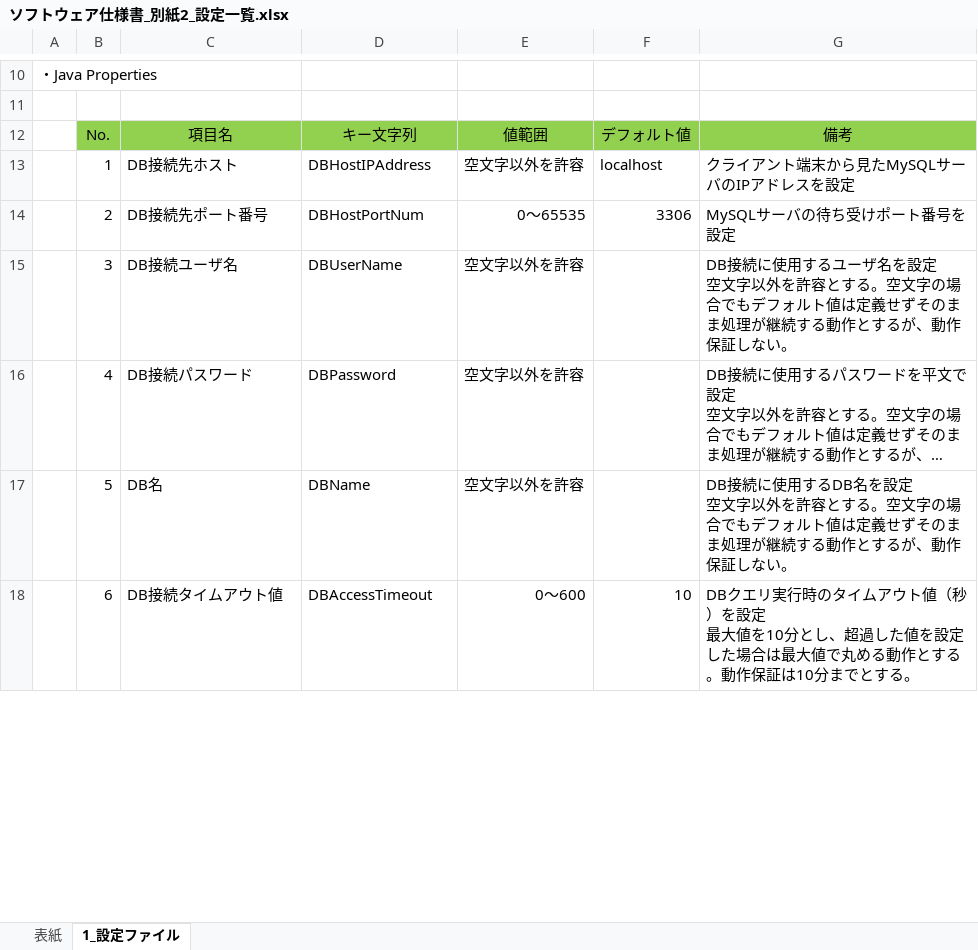
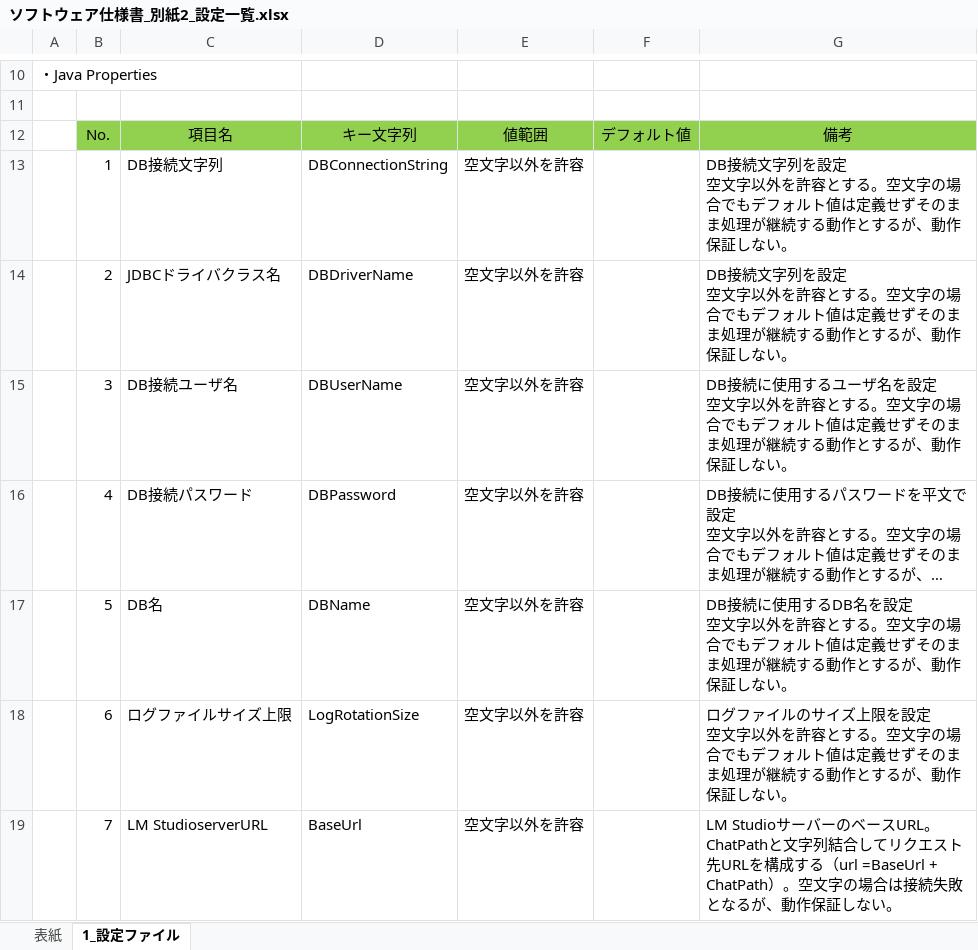
Before and after one commit to akagiryohei/JavaApp, an Excel workbook: DOC/基本設計書/ソフトウェア仕様書_別紙2_設定一覧.xlsx, sheet 1_設定ファイル, drawn as a sheet; only a part is shown, gaps mark what is left out; long unchanged cells end in …; values as stored, in another font and other column widths than the file's, no borders; removed rows and columns are numbered as before the commit, all else as after; ↵ is a line break in a cell; the diff covers the shown part only; the diff names each change by its address in the sheet, - before the commit and + after, or states it on an @@ line.

```diff
--- a/DOC/基本設計書/ソフトウェア仕様書_別紙2_設定一覧.xlsx (sheet 1_設定ファイル)
+++ b/DOC/基本設計書/ソフトウェア仕様書_別紙2_設定一覧.xlsx (sheet 1_設定ファイル)
-row 13:  | 1 | DB接続先ホスト | DBHostIPAddress | 空文字以外を許容 | localhost | クライアント端末から見たMySQLサーバのIPアドレスを設定
-row 14:  | 2 | DB接続先ポート番号 | DBHostPortNum | 0〜65535 | 3306 | MySQLサーバの待ち受けポート番号を設定
+row 13:  | 1 | DB接続文字列 | DBConnectionString | 空文字以外を許容 |  | DB接続文字列を設定 ↵ 空文字以外を許容とする。空文字の場合でもデフォルト値は定義せずそのまま処理が継続する動作とするが、動作保証しない。
+row 14:  | 2 | JDBCドライバクラス名 | DBDriverName | 空文字以外を許容 |  | DB接続文字列を設定 ↵ 空文字以外を許容とする。空文字の場合でもデフォルト値は定義せずそのまま処理が継続する動作とするが、動作保証しない。
-row 18:  | 6 | DB接続タイムアウト値 | DBAccessTimeout | 0〜600 | 10 | DBクエリ実行時のタイムアウト値（秒）を設定 ↵ 最大値を10分とし、超過した値を設定した場合は最大値で丸める動作とする。動作保証は10分までとする。
+row 18:  | 6 | ログファイルサイズ上限 | LogRotationSize | 空文字以外を許容 |  | ログファイルのサイズ上限を設定 ↵ 空文字以外を許容とする。空文字の場合でもデフォルト値は定義せずそのまま処理が継続する動作とするが、動作保証しない。
+row 19:  | 7 | LM StudioserverURL | BaseUrl | 空文字以外を許容 |  | LM StudioサーバーのベースURL。ChatPathと文字列結合してリクエスト先URLを構成する（url =BaseUrl + ChatPath）。空文字の場合は接続失敗となるが、動作保証しない。
```
Also changed, not shown: 4 added rows and 7 edited cells elsewhere in this sheet, DOC/基本設計書/ソフトウェア仕様書_別紙1_ソフトウェア構成図.xlsx, 16 other files.
